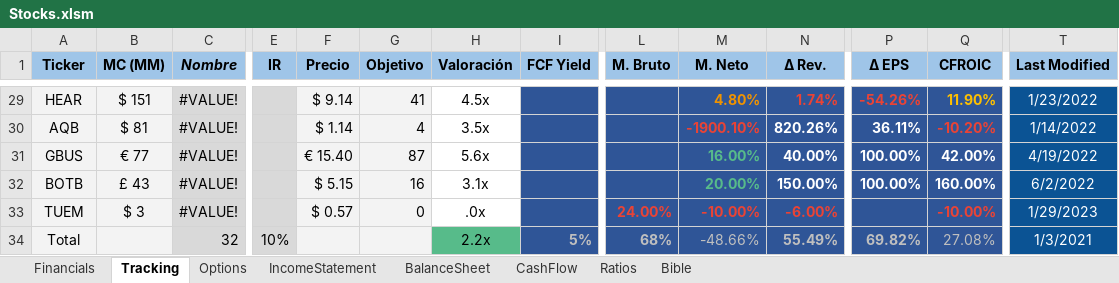
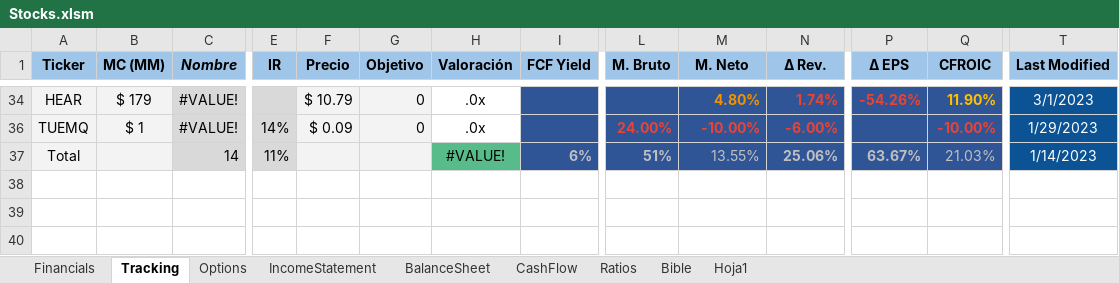
Before and after one commit to J700070/Finance-Super-Excel, an Excel workbook: Stocks.xlsm, sheet Tracking, drawn as a sheet; only a part is shown, gaps mark what is left out; values as stored, in another font and other column widths than the file's, no borders; conditional formats and table styles not drawn; removed rows and columns are numbered as before the commit, all else as after; rows hold the shown columns only; the diff covers the shown part only; the diff names each change by its address in the sheet, - before the commit and + after, or states it on an @@ line.

```diff
--- a/Stocks.xlsm (sheet Tracking)
+++ b/Stocks.xlsm (sheet Tracking)
+sheet tab: Hoja1
-B34 (MC (MM)): $ 151
+B34 (MC (MM)): $ 179
-F34 (Precio): $ 9.14
+F34 (Precio): $ 10.79
-G34 (Objetivo): 41
+G34 (Objetivo): 0
-H34 (Valoración): 4.5x
+H34 (Valoración): .0x
-T34 (Last Modified): 1/23/2022
+T34 (Last Modified): 3/1/2023
-row 30: AQB | $ 81 | #VALUE! |  | $ 1.14 | 4 | 3.5x |  |  | -1900.10% | 820.26% | 36.11% | -10.20% | 1/14/2022
-row 31: GBUS | € 77 | #VALUE! |  | € 15.40 | 87 | 5.6x |  |  | 16.00% | 40.00% | 100.00% | 42.00% | 4/19/2022
-row 32: BOTB | £ 43 | #VALUE! |  | $ 5.15 | 16 | 3.1x |  |  | 20.00% | 150.00% | 100.00% | 160.00% | 6/2/2022
-A36 (Ticker): TUEM
+A36 (Ticker): TUEMQ
-B36 (MC (MM)): $ 3
+B36 (MC (MM)): $ 1
-E36 (IR): (empty)
+E36 (IR): 14%
-F36 (Precio): $ 0.57
+F36 (Precio): $ 0.09
-C37 (Nombre): 32
+C37 (Nombre): 14
-E37 (IR): 10%
+E37 (IR): 11%
-H37 (Valoración): 2.2x
+H37 (Valoración): #VALUE!
-I37 (FCF Yield): 5%
+I37 (FCF Yield): 6%
-L37 (M. Bruto): 68%
+L37 (M. Bruto): 51%
-M37 (M. Neto): -48.66%
+M37 (M. Neto): 13.55%
-N37 (Δ Rev.): 55.49%
+N37 (Δ Rev.): 25.06%
-P37 (Δ EPS): 69.82%
+P37 (Δ EPS): 63.67%
-Q37 (CFROIC): 27.08%
+Q37 (CFROIC): 21.03%
-T37 (Last Modified): 1/3/2021
+T37 (Last Modified): 1/14/2023
+row 38: (empty)
+row 39: (empty)
```
Also changed, not shown: 7 added rows, 21 removed rows, 1 hidden or unhidden row, 24 edited cells and cell formats elsewhere in this sheet, sheet Financials, sheet IncomeStatement, sheet BalanceSheet, sheet Ratios, sheet CashFlow, sheet Options, formulas that keep their value, hidden cells, charts or pictures.
